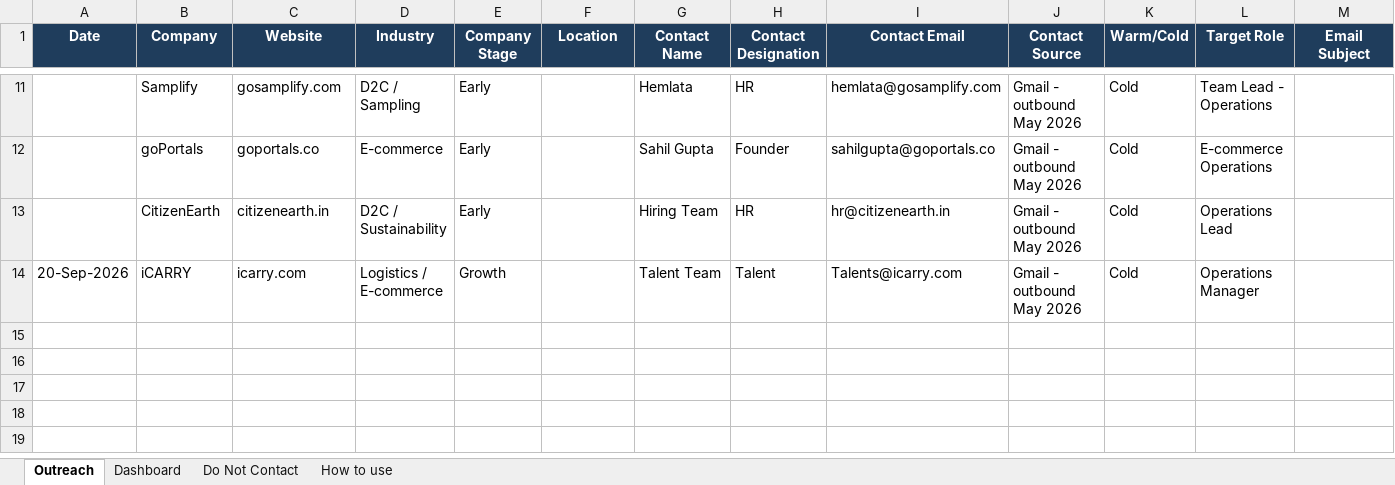
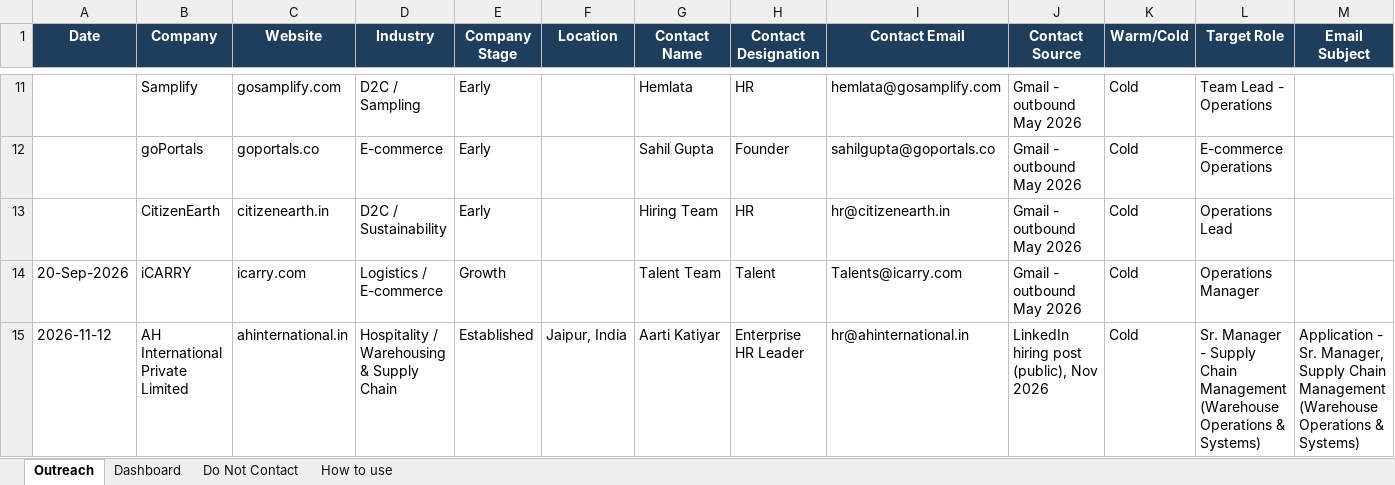
Before and after one commit to adityakumarsparda-cloud/AdiX, an Excel workbook: outreach/Outreach_Tracker.xlsx, sheet Outreach, drawn as a sheet; only a part is shown, gaps mark what is left out; values as stored, in another font and other column widths than the file's, no borders; rows hold the shown columns only; the diff names each change by its address in the sheet, - before the commit and + after, or states it on an @@ line.

```diff
--- a/outreach/Outreach_Tracker.xlsx (sheet Outreach)
+++ b/outreach/Outreach_Tracker.xlsx (sheet Outreach)
+row 15: 2026-11-12 | AH International Private Limited | ahinternational.in | Hospitality / Warehousing & Supply Chain | Established | Jaipur, India | Aarti Katiyar | Enterprise HR Leader | hr@ahinternational.in | LinkedIn hiring post (public), Nov 2026 | Cold | Sr. Manager - Supply Chain Management (Warehouse Operations & Systems) | Application - Sr. Manager, Supply Chain Management (Warehouse Operations & Systems)
```
